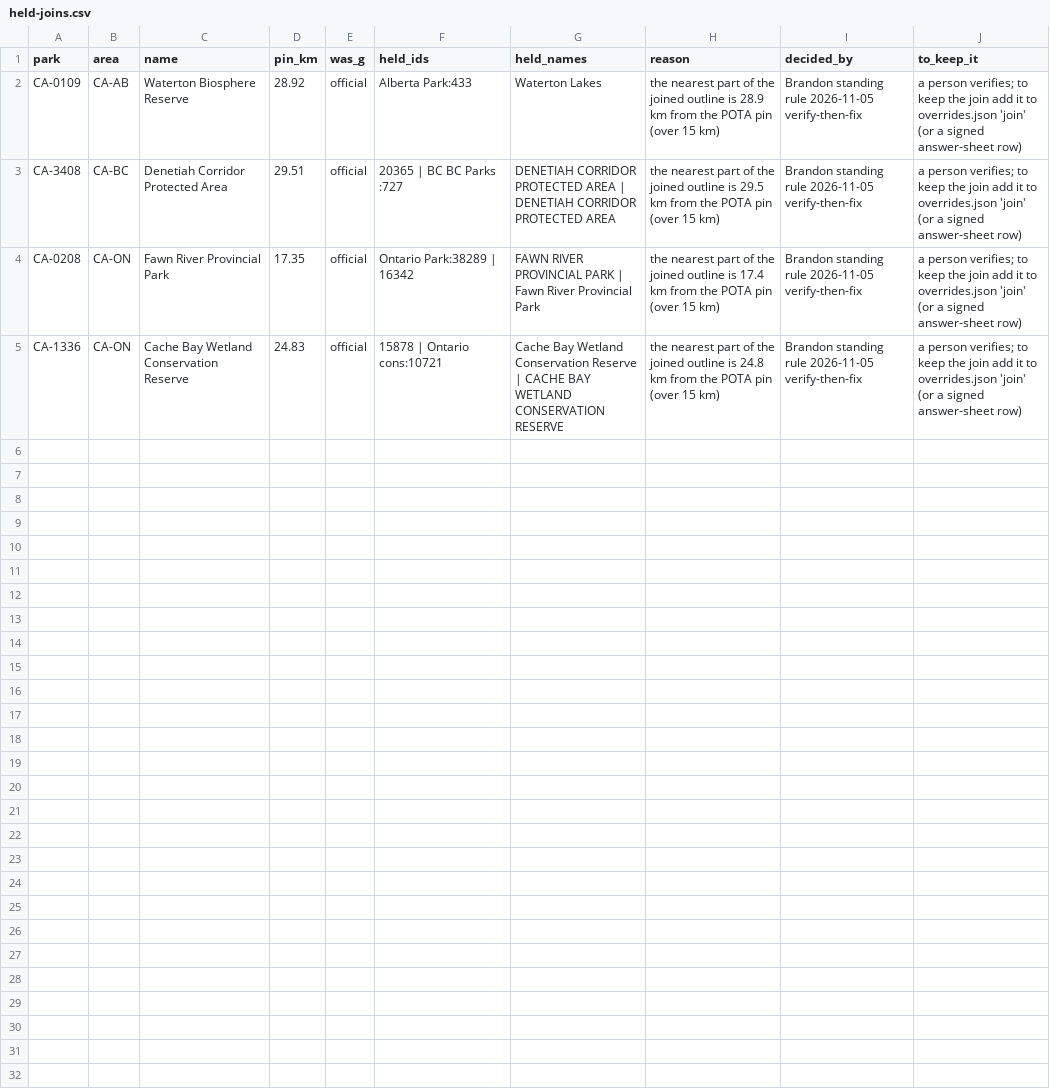
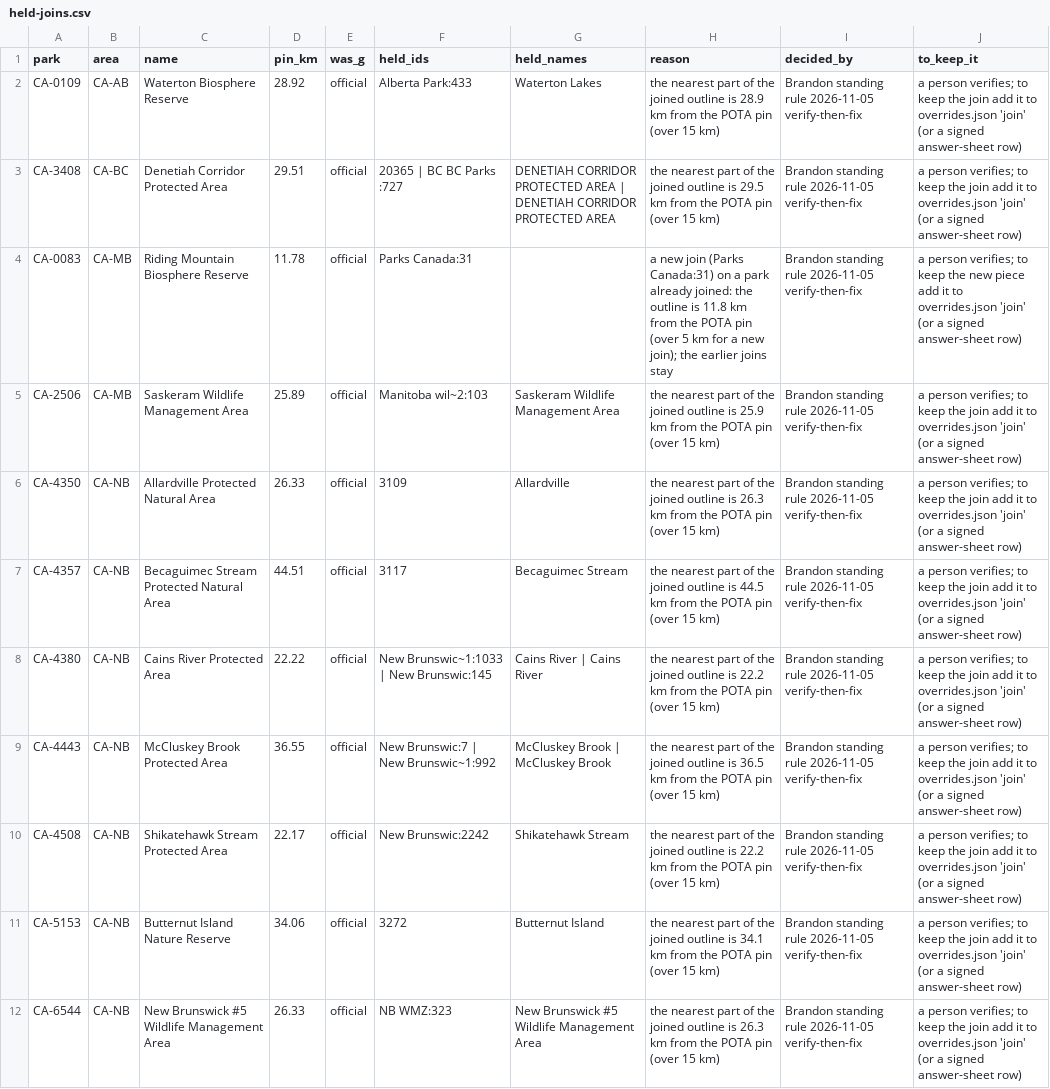
Before and after one commit to KentuckyPortableClub/KPC-Links, a CSV file: data/ca-key/review/held-joins.csv, drawn as a sheet; only a part is shown; the shorter side is filled out with more unchanged rows; the diff covers the shown part only.

```diff
--- a/data/ca-key/review/held-joins.csv
+++ b/data/ca-key/review/held-joins.csv
@@ -3 +3,10 @@ CA-0109,CA-AB,Waterton Biosphere Reserve,28.92,official,Alberta Park:433,Waterto
 CA-3408,CA-BC,Denetiah Corridor Protected Area,29.51,official,20365 | BC BC Parks :727,DENETIAH CORRIDOR PROTECTED AREA | DENETIAH CORRIDOR PROTECTED AREA,the nearest part of the joined outline is 29.5 km from the POTA pin (over 15 km),Brandon standing rule 2026-11-05 verify-then-fix,a person verifies; to keep the join add it to overrides.json 'join' (or a signed answer-sheet row)
+CA-0083,CA-MB,Riding Mountain Biosphere Reserve,11.78,official,Parks Canada:31,,a new join (Parks Canada:31) on a park already joined: the outline is 11.8 km from the POTA pin (over 5 km for a new join); the earlier joins stay,Brandon standing rule 2026-11-05 verify-then-fix,a person verifies; to keep the new piece add it to overrides.json 'join' (or a signed answer-sheet row)
+CA-2506,CA-MB,Saskeram Wildlife Management Area,25.89,official,Manitoba wil~2:103,Saskeram Wildlife Management Area,the nearest part of the joined outline is 25.9 km from the POTA pin (over 15 km),Brandon standing rule 2026-11-05 verify-then-fix,a person verifies; to keep the join add it to overrides.json 'join' (or a signed answer-sheet row)
+CA-4350,CA-NB,Allardville Protected Natural Area,26.33,official,3109,Allardville,the nearest part of the joined outline is 26.3 km from the POTA pin (over 15 km),Brandon standing rule 2026-11-05 verify-then-fix,a person verifies; to keep the join add it to overrides.json 'join' (or a signed answer-sheet row)
+CA-4357,CA-NB,Becaguimec Stream Protected Natural Area,44.51,official,3117,Becaguimec Stream,the nearest part of the joined outline is 44.5 km from the POTA pin (over 15 km),Brandon standing rule 2026-11-05 verify-then-fix,a person verifies; to keep the join add it to overrides.json 'join' (or a signed answer-sheet row)
+CA-4380,CA-NB,Cains River Protected Area,22.22,official,New Brunswic~1:1033 | New Brunswic:145,Cains River | Cains River,the nearest part of the joined outline is 22.2 km from the POTA pin (over 15 km),Brandon standing rule 2026-11-05 verify-then-fix,a person verifies; to keep the join add it to overrides.json 'join' (or a signed answer-sheet row)
+CA-4443,CA-NB,McCluskey Brook Protected Area,36.55,official,New Brunswic:7 | New Brunswic~1:992,McCluskey Brook | McCluskey Brook,the nearest part of the joined outline is 36.5 km from the POTA pin (over 15 km),Brandon standing rule 2026-11-05 verify-then-fix,a person verifies; to keep the join add it to overrides.json 'join' (or a signed answer-sheet row)
+CA-4508,CA-NB,Shikatehawk Stream Protected Area,22.17,official,New Brunswic:2242,Shikatehawk Stream,the nearest part of the joined outline is 22.2 km from the POTA pin (over 15 km),Brandon standing rule 2026-11-05 verify-then-fix,a person verifies; to keep the join add it to overrides.json 'join' (or a signed answer-sheet row)
+CA-5153,CA-NB,Butternut Island Nature Reserve,34.06,official,3272,Butternut Island,the nearest part of the joined outline is 34.1 km from the POTA pin (over 15 km),Brandon standing rule 2026-11-05 verify-then-fix,a person verifies; to keep the join add it to overrides.json 'join' (or a signed answer-sheet row)
+CA-6544,CA-NB,New Brunswick #5 Wildlife Management Area,26.33,official,NB WMZ:323,New Brunswick #5 Wildlife Management Area,the nearest part of the joined outline is 26.3 km from the POTA pin (over 15 km),Brandon standing rule 2026-11-05 verify-then-fix,a person verifies; to keep the join add it to overrides.json 'join' (or a signed answer-sheet row)
```
Also changed, not shown: 6 added rows elsewhere in this file, data/ca-key/review/held-joins-ledger.csv, 50 other files.
